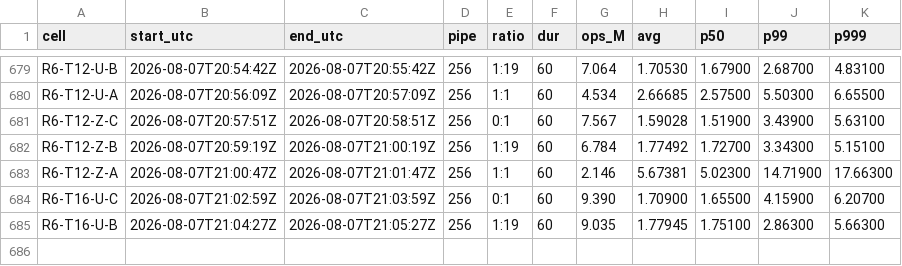
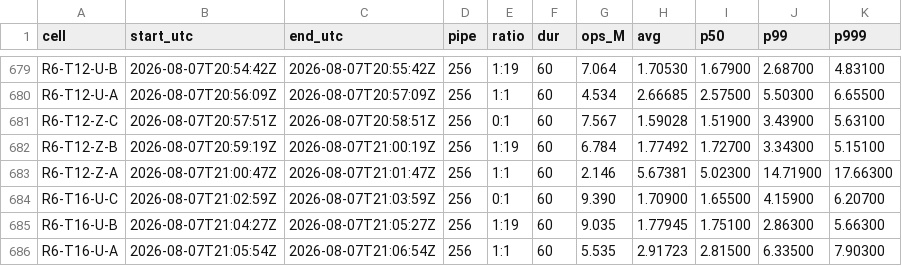
Before and after one commit to Boo-seon-woong/memcached-1.6.42-port_v4, a TSV file: experiments/semi_final/genie/manifest.tsv, drawn as a sheet; only a part is shown, gaps mark what is left out; the diff names each change by its address in the sheet, - before the commit and + after, or states it on an @@ line.

Commit message:
[genie] R6-T16-U-A 5.535M

```diff
--- a/experiments/semi_final/genie/manifest.tsv
+++ b/experiments/semi_final/genie/manifest.tsv
+row 686: R6-T16-U-A | 2026-08-07T21:05:54Z | 2026-08-07T21:06:54Z | 256 | 1:1 | 60 | 5.535 | 2.91723 | 2.81500 | 6.33500 | 7.90300
```
Also changed, not shown: 2 other files.
